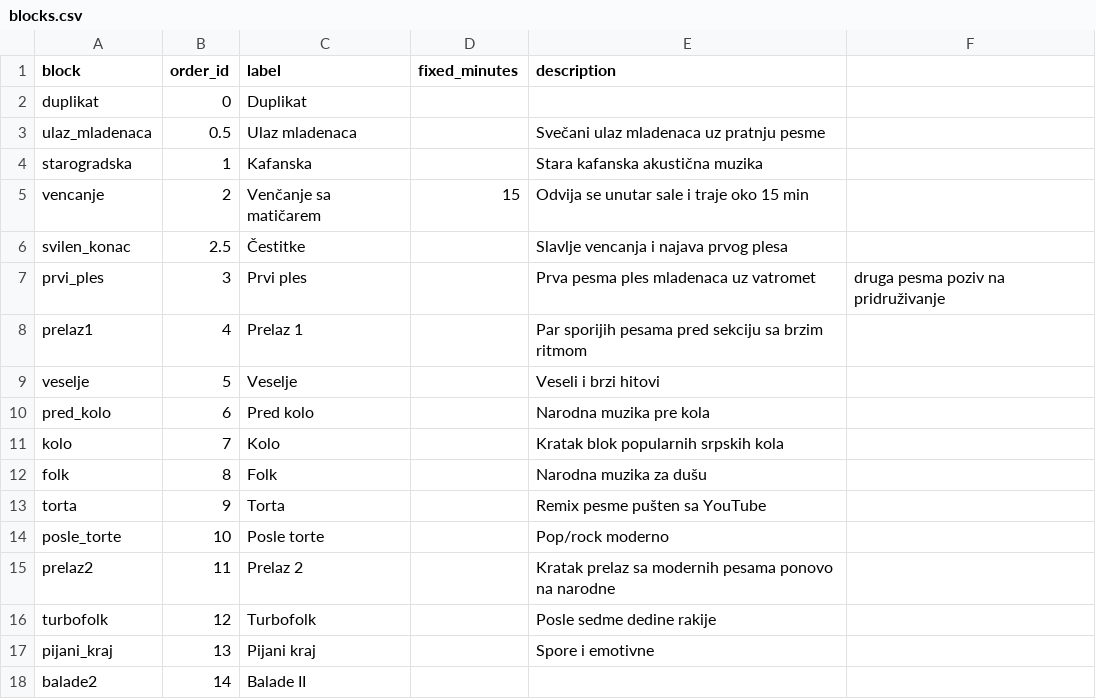
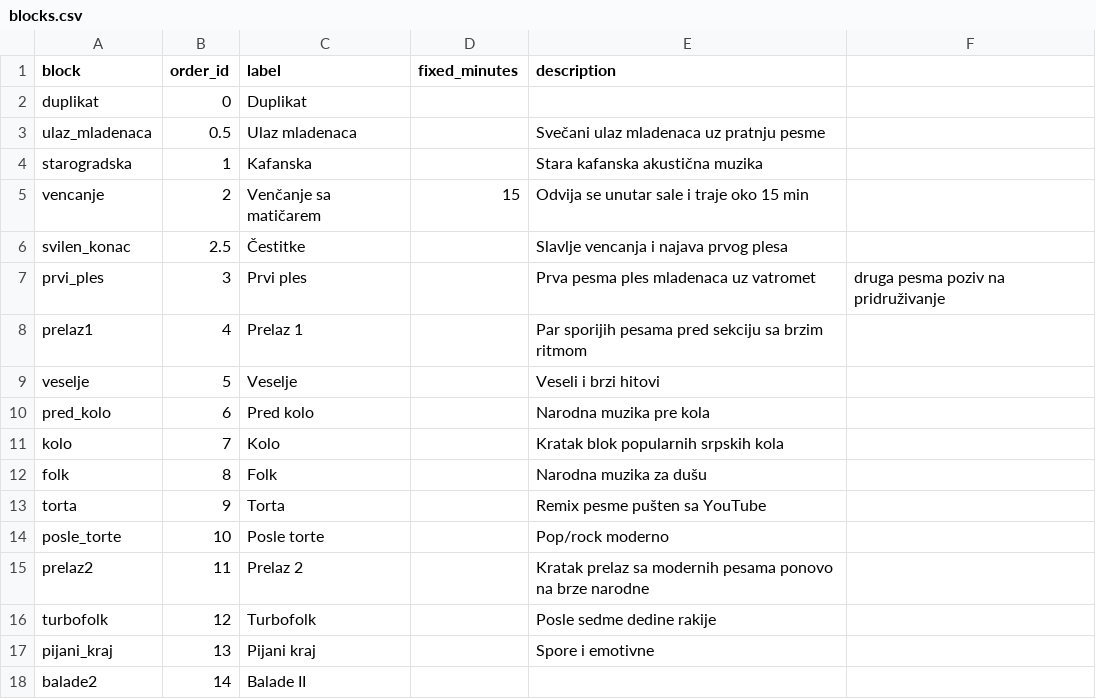
Before and after one commit to ToshKae/nesvil-raspored-pesama, a CSV file: blocks.csv, drawn as a sheet.

```diff
--- a/blocks.csv
+++ b/blocks.csv
@@ -14,3 +14,3 @@ torta,9,Torta,,Remix pesme pušten sa YouTube
 posle_torte,10,Posle torte,,Pop/rock moderno
-prelaz2,11,Prelaz 2,,Kratak prelaz sa modernih pesama ponovo na narodne
+prelaz2,11,Prelaz 2,,Kratak prelaz sa modernih pesama ponovo na brze narodne
 turbofolk,12,Turbofolk,,Posle sedme dedine rakije
```
Also changed, not shown: 1 other file.
